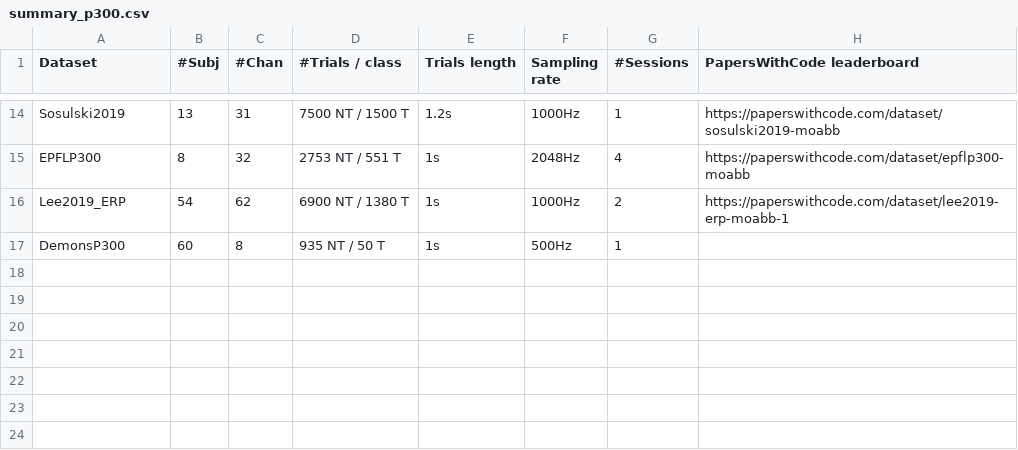
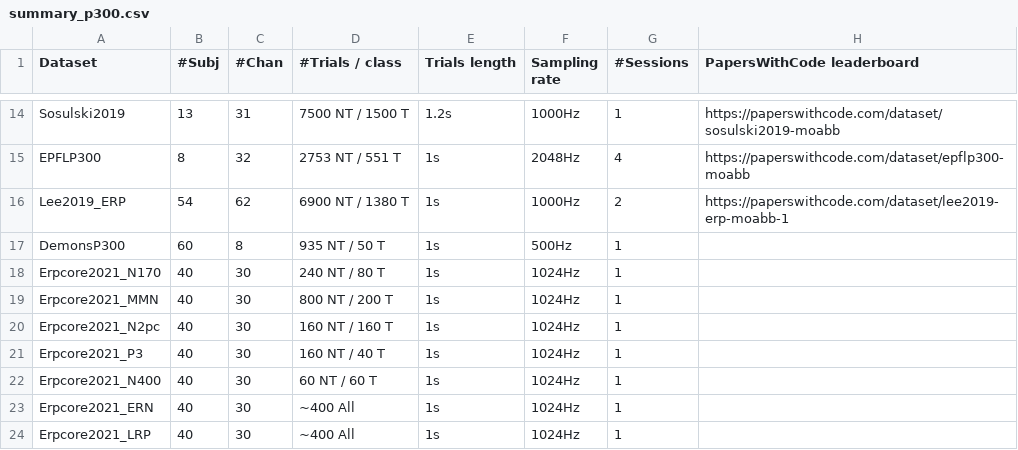
Before and after one commit to NeuroTechX/moabb, a CSV file: moabb/datasets/summary_p300.csv, drawn as a sheet; only a part is shown, gaps mark what is left out; the diff names each change by its address in the sheet, - before the commit and + after, or states it on an @@ line.

Commit message:
Add CSV rows

```diff
--- a/moabb/datasets/summary_p300.csv
+++ b/moabb/datasets/summary_p300.csv
+row 18: Erpcore2021_N170 | 40 | 30 | 240 NT / 80 T | 1s | 1024Hz | 1
+row 19: Erpcore2021_MMN | 40 | 30 | 800 NT / 200 T | 1s | 1024Hz | 1
+row 20: Erpcore2021_N2pc | 40 | 30 | 160 NT / 160 T | 1s | 1024Hz | 1
+row 21: Erpcore2021_P3 | 40 | 30 | 160 NT / 40 T | 1s | 1024Hz | 1
+row 22: Erpcore2021_N400 | 40 | 30 | 60 NT / 60 T | 1s | 1024Hz | 1
+row 23: Erpcore2021_ERN | 40 | 30 | ~400 All | 1s | 1024Hz | 1
+row 24: Erpcore2021_LRP | 40 | 30 | ~400 All | 1s | 1024Hz | 1
```
